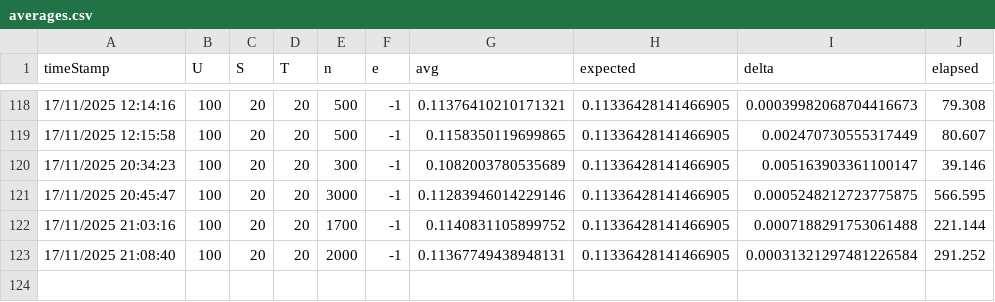
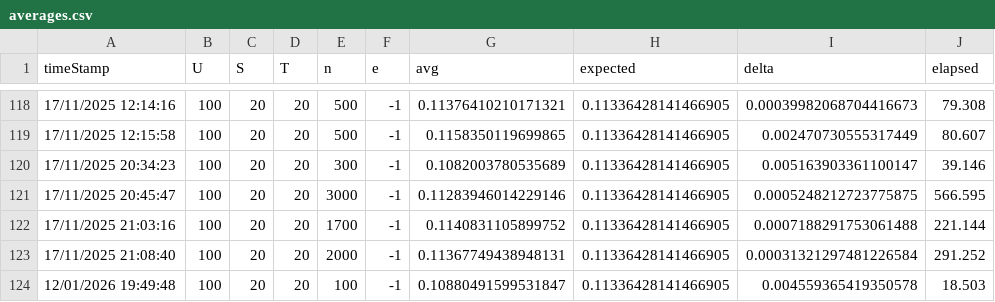
Before and after one commit to deusExMac/ExpectedJaccardSimilarity, a CSV file: averages.csv, drawn as a sheet; only a part is shown, gaps mark what is left out; the diff names each change by its address in the sheet, - before the commit and + after, or states it on an @@ line.

Commit message:
New run

```diff
--- a/averages.csv
+++ b/averages.csv
+row 124: 12/01/2026 19:49:48 | 100 | 20 | 20 | 100 | -1 | 0.10880491599531847 | 0.11336428141466905 | 0.004559365419350578 | 18.503
```
